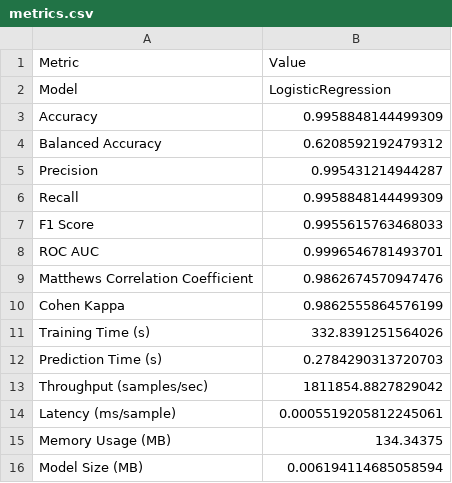
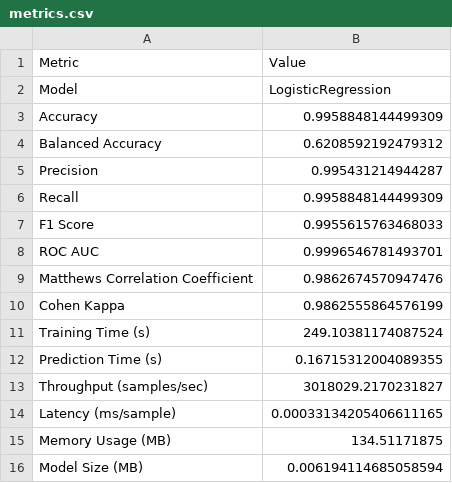
Before and after one commit to GuptaAbhinav23/Network-Intrusion-Detection-, a CSV file: src/models/machine_learning/reports/LogisticRegression/metrics.csv, drawn as a sheet.

```diff
--- a/src/models/machine_learning/reports/LogisticRegression/metrics.csv
+++ b/src/models/machine_learning/reports/LogisticRegression/metrics.csv
@@ -10,7 +10,7 @@ Matthews Correlation Coefficient,0.9862674570947476
 Cohen Kappa,0.9862555864576199
-Training Time (s),332.8391251564026
-Prediction Time (s),0.2784290313720703
-Throughput (samples/sec),1811854.8827829042
-Latency (ms/sample),0.0005519205812245061
-Memory Usage (MB),134.34375
+Training Time (s),249.10381174087524
+Prediction Time (s),0.16715312004089355
+Throughput (samples/sec),3018029.2170231827
+Latency (ms/sample),0.00033134205406611165
+Memory Usage (MB),134.51171875
 Model Size (MB),0.006194114685058594
```
Also changed, not shown: src/models/machine_learning/reports/comparison/model_comparison.csv, 3 other files.
